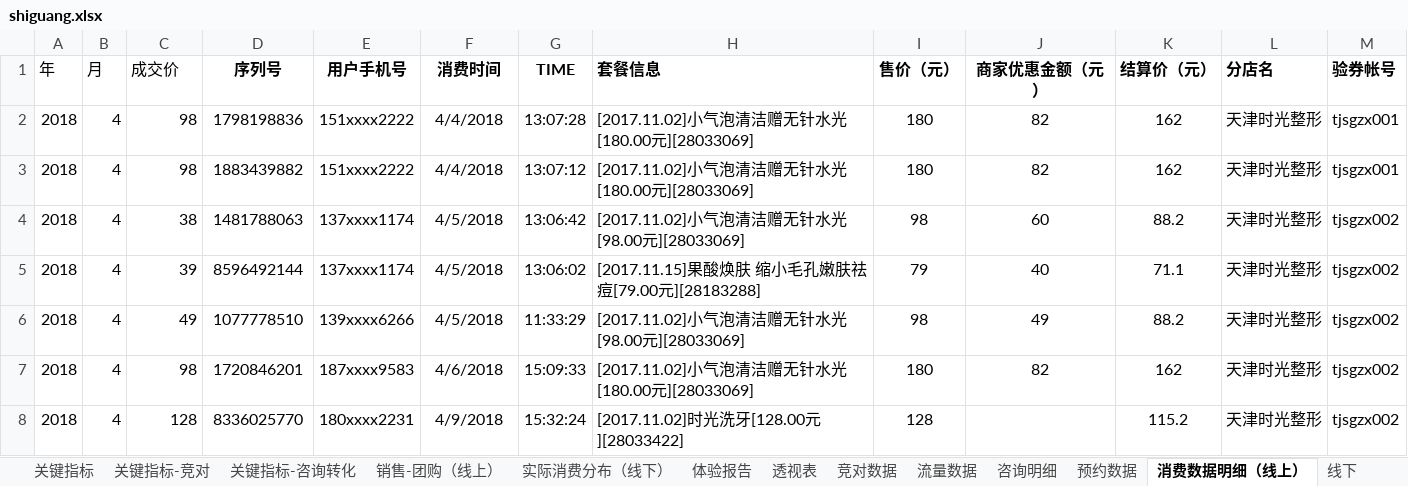
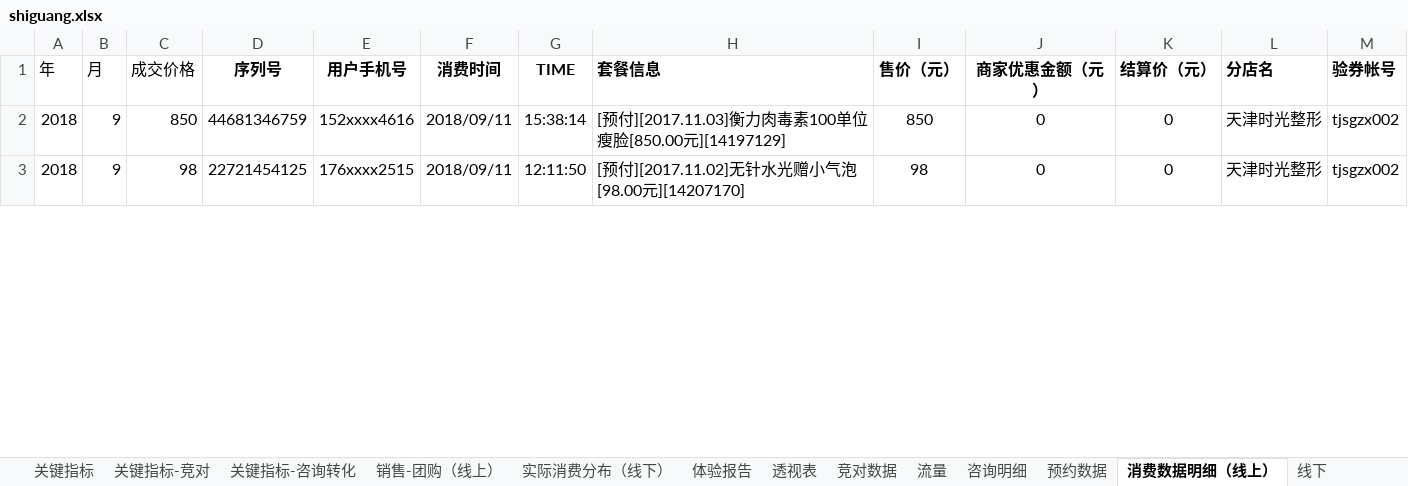
Before and after one commit to lonehand/DPspider, an Excel workbook: Report/shiguang.xlsx, sheet 消费数据明细（线上）, drawn as a sheet; only a part is shown; values as stored, in another font and other column widths than the file's, no borders; removed rows and columns are numbered as before the commit, all else as after; the diff covers the shown part only; the diff names each change by its address in the sheet, - before the commit and + after, or states it on an @@ line.

```diff
--- a/Report/shiguang.xlsx (sheet 消费数据明细（线上）)
+++ b/Report/shiguang.xlsx (sheet 消费数据明细（线上）)
-sheet tab: 流量数据
+sheet tab: 流量
-C1: 成交价
+C1: 成交价格
-row 2: 2018 | 4 | 98 | 1798198836 | 151xxxx2222 | 4/4/2018 | 13:07:28 | [2017.11.02]小气泡清洁赠无针水光[180.00元][28033069] | 180 | 82 | 162 | 天津时光整形 | tjsgzx001
-row 3: 2018 | 4 | 98 | 1883439882 | 151xxxx2222 | 4/4/2018 | 13:07:12 | [2017.11.02]小气泡清洁赠无针水光[180.00元][28033069] | 180 | 82 | 162 | 天津时光整形 | tjsgzx001
-row 4: 2018 | 4 | 38 | 1481788063 | 137xxxx1174 | 4/5/2018 | 13:06:42 | [2017.11.02]小气泡清洁赠无针水光[98.00元][28033069] | 98 | 60 | 88.2 | 天津时光整形 | tjsgzx002
-row 5: 2018 | 4 | 39 | 8596492144 | 137xxxx1174 | 4/5/2018 | 13:06:02 | [2017.11.15]果酸焕肤 缩小毛孔嫩肤祛痘[79.00元][28183288] | 79 | 40 | 71.1 | 天津时光整形 | tjsgzx002
-B2:B3 (月): 4
+B2:B3 (月): 9
-C2 (成交价格): 49
+C2 (成交价格): 850
-D2 (序列号): 1077778510
+D2 (序列号): 44681346759
-E2 (用户手机号): 139xxxx6266
+E2 (用户手机号): 152xxxx4616
-F2 (消费时间): 4/5/2018
+F2 (消费时间): 2018/09/11
-G2 (TIME): 11:33:29
+G2 (TIME): 15:38:14
-H2 (套餐信息): [2017.11.02]小气泡清洁赠无针水光[98.00元][28033069]
+H2 (套餐信息): [预付][2017.11.03]衡力肉毒素100单位瘦脸[850.00元][14197129]
-I2 (售价（元）): 98
+I2 (售价（元）): 850
-J2 (商家优惠金额（元）): 49
+J2 (商家优惠金额（元）): 0
-K2 (结算价（元）): 88.2
+K2 (结算价（元）): 0
-D3 (序列号): 1720846201
+D3 (序列号): 22721454125
-E3 (用户手机号): 187xxxx9583
+E3 (用户手机号): 176xxxx2515
-F3 (消费时间): 4/6/2018
+F3 (消费时间): 2018/09/11
-G3 (TIME): 15:09:33
+G3 (TIME): 12:11:50
-H3 (套餐信息): [2017.11.02]小气泡清洁赠无针水光[180.00元][28033069]
+H3 (套餐信息): [预付][2017.11.02]无针水光赠小气泡[98.00元][14207170]
-I3 (售价（元）): 180
+I3 (售价（元）): 98
-J3 (商家优惠金额（元）): 82
+J3 (商家优惠金额（元）): 0
-K3 (结算价（元）): 162
+K3 (结算价（元）): 0
-row 8: 2018 | 4 | 128 | 8336025770 | 180xxxx2231 | 4/9/2018 | 15:32:24 | [2017.11.02]时光洗牙[128.00元][28033422] | 128 |  | 115.2 | 天津时光整形 | tjsgzx002
```
Also changed, not shown: 2 added rows, 50 removed rows, 300 edited cells and cell formats elsewhere in this sheet, sheet 预约数据, sheet 咨询明细, sheet 口碑数据, sheet 回复口碑, sheet 透视表, sheet 体验报告, 5 more sheets, formulas that keep their value, charts or pictures, Report/meitan.xlsx, 4 other files.
